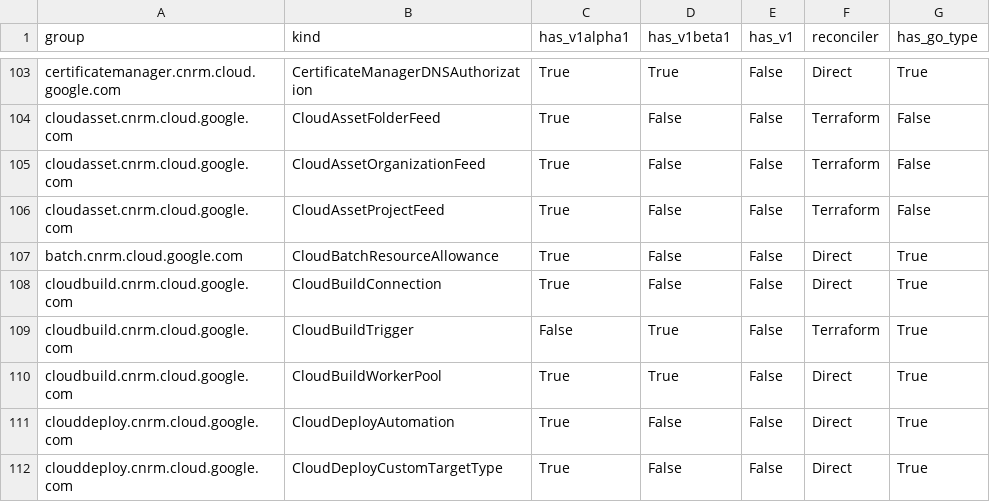
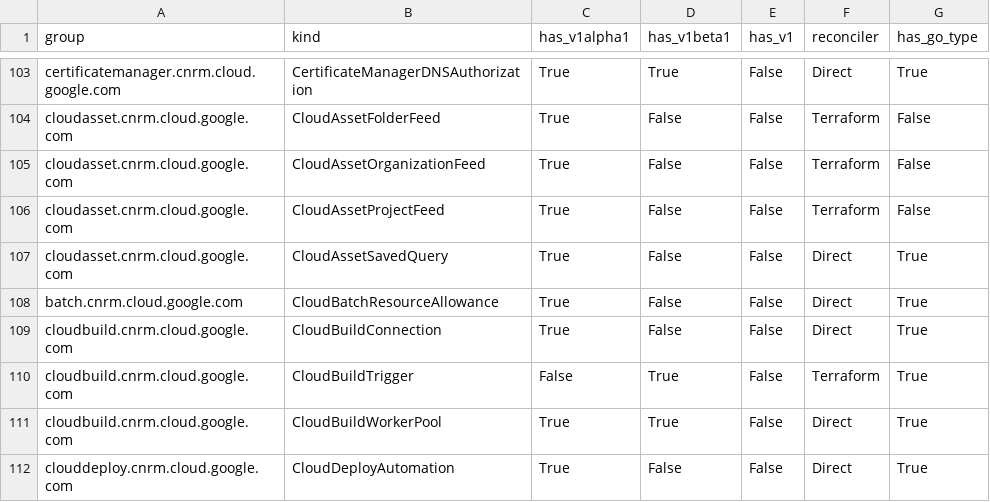
Before and after one commit to GoogleCloudPlatform/k8s-config-connector, a CSV file: docs/reports/crd_report.csv, drawn as a sheet; only a part is shown, gaps mark what is left out; the shorter side is filled out with more unchanged rows.

Commit message:
ai:chore: Implement direct types for CloudAssetSavedQuery
Fixes #8675

```diff
--- a/docs/reports/crd_report.csv
+++ b/docs/reports/crd_report.csv
@@ -106,2 +106,3 @@ cloudasset.cnrm.cloud.google.com,CloudAssetOrganizationFeed,True,False,False,Ter
 cloudasset.cnrm.cloud.google.com,CloudAssetProjectFeed,True,False,False,Terraform,False
+cloudasset.cnrm.cloud.google.com,CloudAssetSavedQuery,True,False,False,Direct,True
 batch.cnrm.cloud.google.com,CloudBatchResourceAllowance,True,False,False,Direct,True
```
Also changed, not shown: 22 other files.
